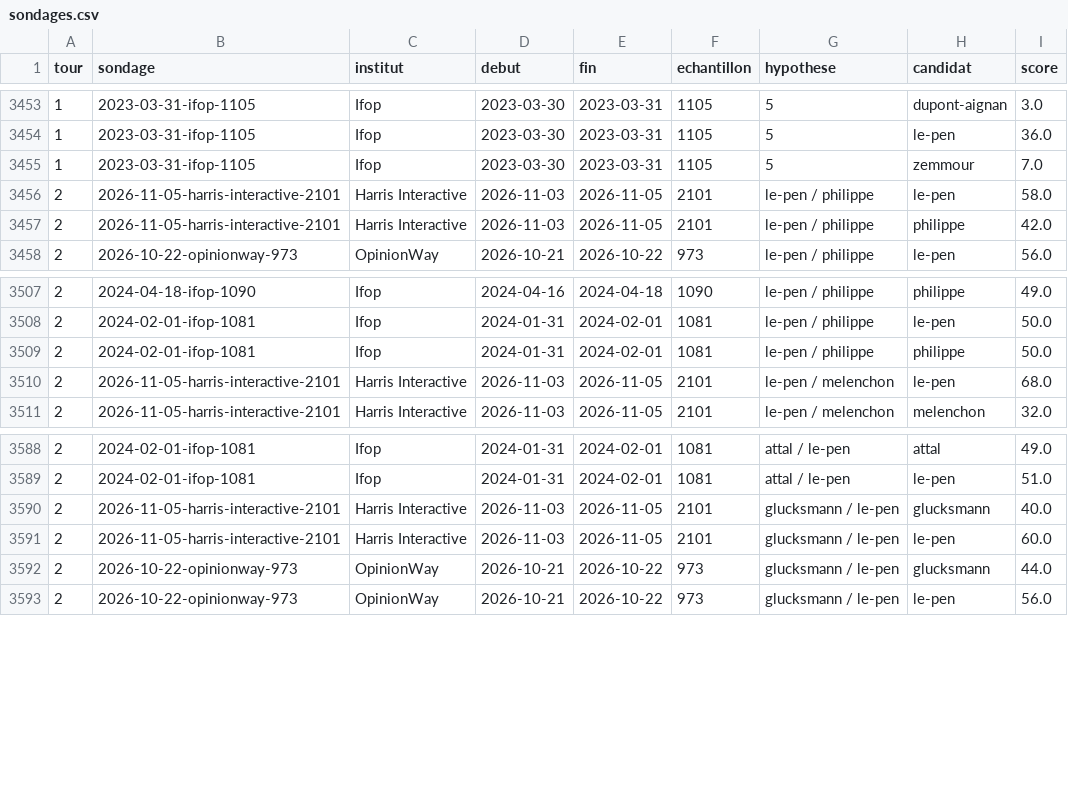
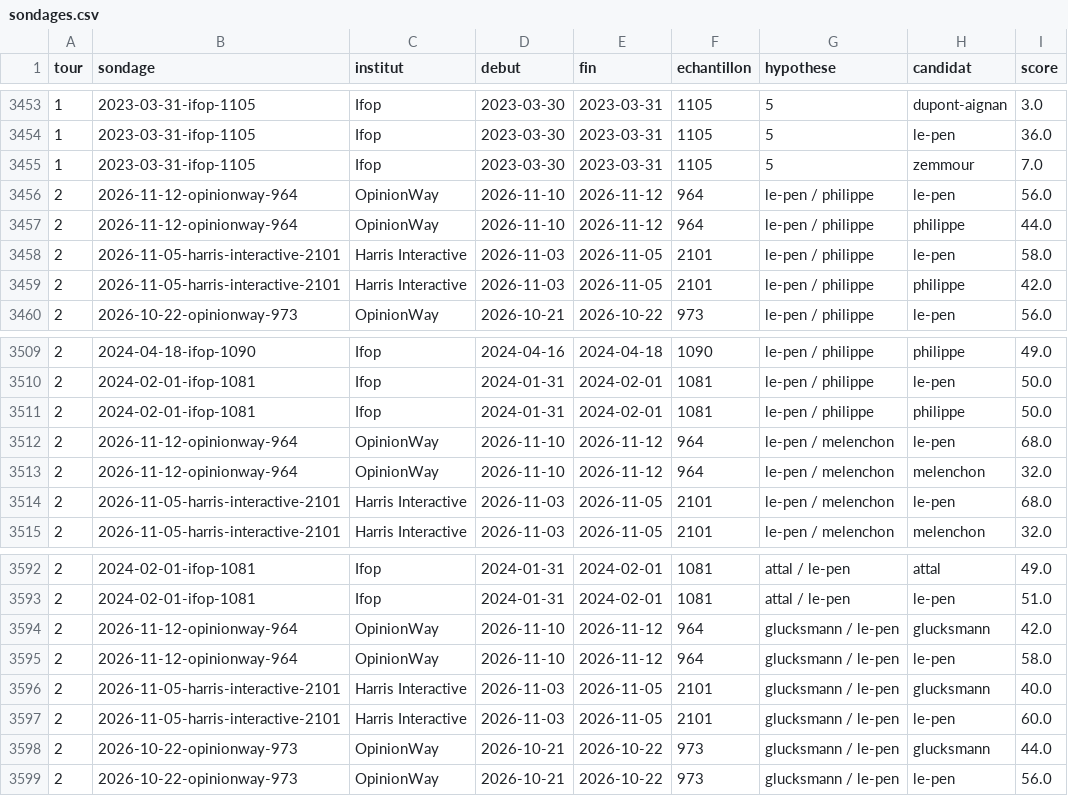
Before and after one commit to lcarwy/presidentielle-2027, a CSV file: data/sondages.csv, drawn as a sheet; only a part is shown, gaps mark what is left out; the diff covers the shown part only; the diff names each change by its address in the sheet, - before the commit and + after, or states it on an @@ line.

```diff
--- a/data/sondages.csv
+++ b/data/sondages.csv
+row 3456: 2 | 2026-11-12-opinionway-964 | OpinionWay | 2026-11-10 | 2026-11-12 | 964 | le-pen / philippe | le-pen | 56.0
+row 3457: 2 | 2026-11-12-opinionway-964 | OpinionWay | 2026-11-10 | 2026-11-12 | 964 | le-pen / philippe | philippe | 44.0
+row 3512: 2 | 2026-11-12-opinionway-964 | OpinionWay | 2026-11-10 | 2026-11-12 | 964 | le-pen / melenchon | le-pen | 68.0
+row 3513: 2 | 2026-11-12-opinionway-964 | OpinionWay | 2026-11-10 | 2026-11-12 | 964 | le-pen / melenchon | melenchon | 32.0
+row 3594: 2 | 2026-11-12-opinionway-964 | OpinionWay | 2026-11-10 | 2026-11-12 | 964 | glucksmann / le-pen | glucksmann | 42.0
+row 3595: 2 | 2026-11-12-opinionway-964 | OpinionWay | 2026-11-10 | 2026-11-12 | 964 | glucksmann / le-pen | le-pen | 58.0
```
Also changed, not shown: 50 edited cells elsewhere in this file, 1 other file.
